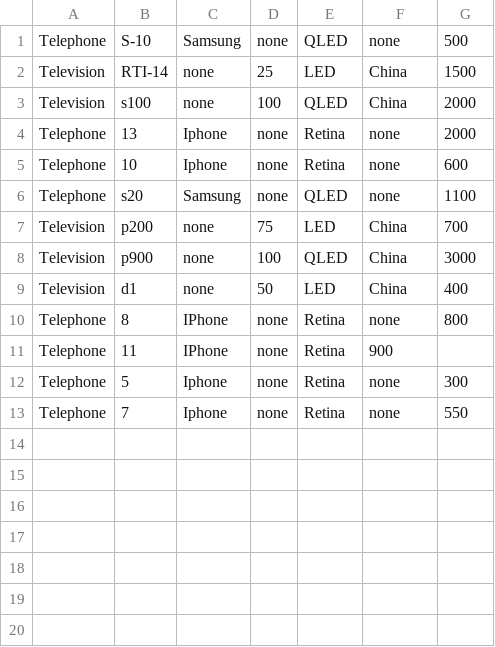
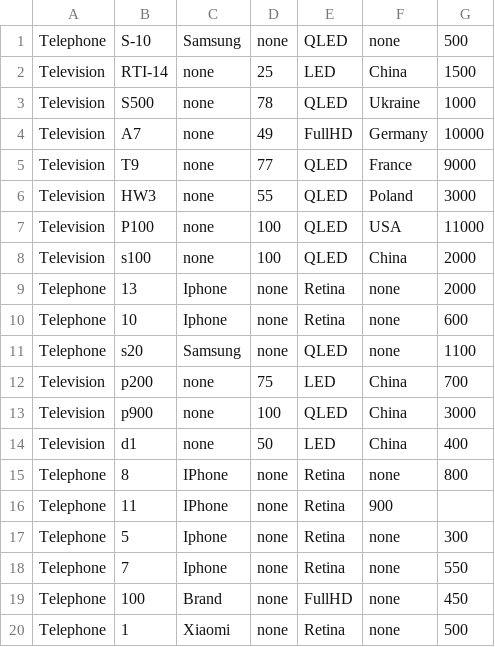
Before and after one commit to AleksandrKrm/A-level-hw, a CSV file: src/main/resources/file.csv, drawn as a sheet.

```diff
--- a/src/main/resources/file.csv
+++ b/src/main/resources/file.csv
@@ -2,2 +2,7 @@ Telephone, S-10, Samsung, none, QLED, none, 500
 Television, RTI-14, none, 25, LED, China, 1500
+Television, S500, none, 78, QLED, Ukraine, 1000
+Television, A7, none, 49, FullHD, Germany, 10000
+Television, T9, none, 77, QLED, France, 9000
+Television, HW3, none, 55, QLED, Poland, 3000
+Television, P100, none, 100, QLED, USA, 11000
 Television,s100, none, 100, QLED, China,2000
@@ -13 +18,3 @@ Telephone, 5, Iphone, none, Retina, none, 300
 Telephone, 7,Iphone, none, Retina, none, 550
+Telephone, 100, Brand, none, FullHD, none, 450
+Telephone, 1, Xiaomi, none, Retina, none, 500
```
Also changed, not shown: 10 other files.
